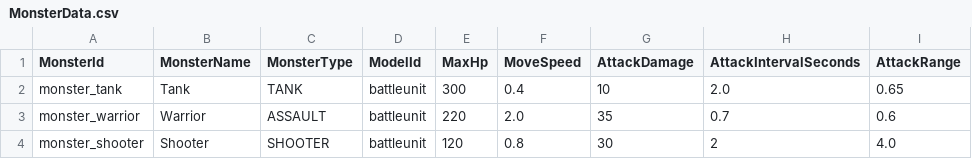
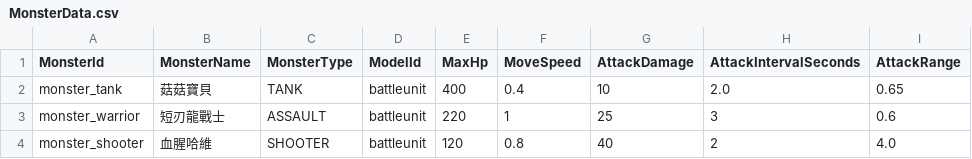
Before and after one commit to zsp2233000/MSW-Battle, a CSV file: RootDesk/MyDesk/Data/MonsterData.csv, drawn as a sheet; only a part is shown; the diff names each change by its address in the sheet, - before the commit and + after, or states it on an @@ line.

Commit message:
update monster data

```diff
--- a/RootDesk/MyDesk/Data/MonsterData.csv
+++ b/RootDesk/MyDesk/Data/MonsterData.csv
-B2 (MonsterName): Tank
+B2 (MonsterName): 菇菇寶貝
-E2 (MaxHp): 300
+E2 (MaxHp): 400
-B3 (MonsterName): Warrior
+B3 (MonsterName): 短刃龍戰士
-F3 (MoveSpeed): 2.0
+F3 (MoveSpeed): 1
-G3 (AttackDamage): 35
+G3 (AttackDamage): 25
-H3 (AttackIntervalSeconds): 0.7
+H3 (AttackIntervalSeconds): 3
-B4 (MonsterName): Shooter
+B4 (MonsterName): 血腥哈維
-G4 (AttackDamage): 30
+G4 (AttackDamage): 40
```
